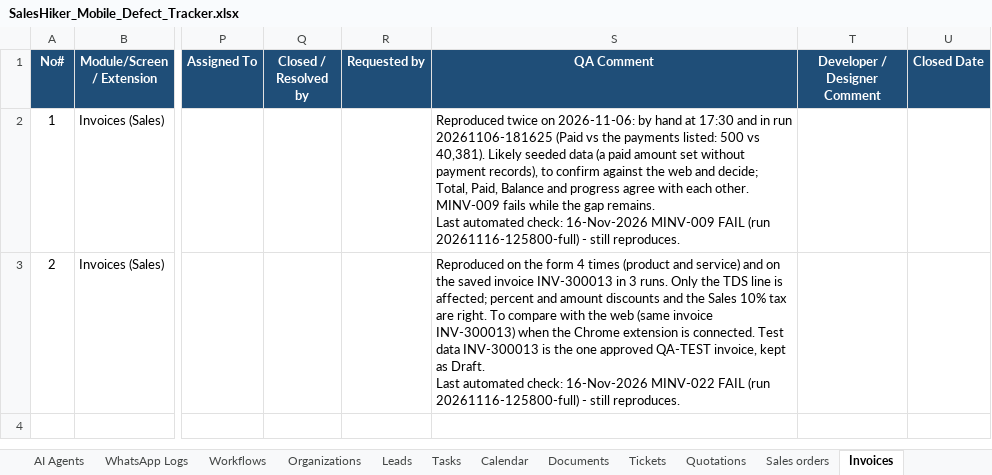
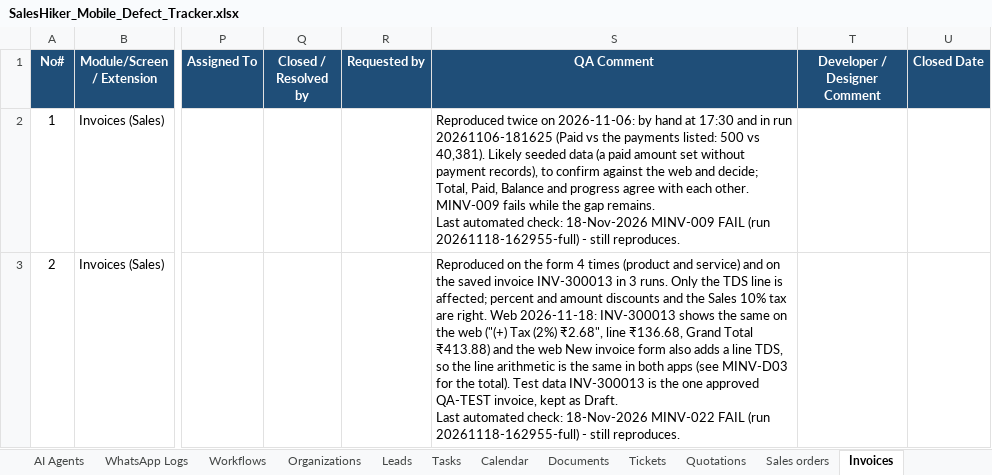
Before and after one commit to KalpeshMevada03062019/SalesHikerMobileApp, an Excel workbook: docs/SalesHiker_Mobile_Defect_Tracker.xlsx, sheet Invoices, drawn as a sheet; only a part is shown, gaps mark what is left out; values as stored, in another font and other column widths than the file's, no borders; ↵ is a line break in a cell; the diff covers the shown part only; the diff names each change by its address in the sheet, - before the commit and + after, or states it on an @@ line.

```diff
--- a/docs/SalesHiker_Mobile_Defect_Tracker.xlsx (sheet Invoices)
+++ b/docs/SalesHiker_Mobile_Defect_Tracker.xlsx (sheet Invoices)
-S2 (QA Comment): …automated check: 16-Nov-2026 MINV-009 FAIL (run 20261116-125800-full) - still…
+S2 (QA Comment): …automated check: 18-Nov-2026 MINV-009 FAIL (run 20261118-162955-full) - still…
-S3 (QA Comment): …are right. To compare with the web (same invoice INV-300013) when the Chrome extension is connected. Test data INV-300013 is the one approved QA-TEST invoice, kept as Draft. ↵ Last automated check: 16-Nov-2026 MINV-022 FAIL (run 20261116-125800-full) - still…
+S3 (QA Comment): …are right. Web 2026-11-18: INV-300013 shows the same on the web ("(+) Tax (2%) ₹2.68", line ₹136.68, Grand Total ₹413.88) and the web New invoice form also adds a line TDS, so the line arithmetic is the same in both apps (see MINV-D03 for the total). Test data INV-300013 is the one approved QA-TEST invoice, kept as Draft. ↵ Last automated check: 18-Nov-2026 MINV-022 FAIL (run 20261118-162955-full) - still…
```
Also changed, not shown: 1 added row elsewhere in this sheet, sheet Summary, sheet Sales orders, sheet Quotations, other sheet tabs, formulas that keep their value, docs/SalesHiker_Mobile_Test_Cases.xlsx, 20 other files.
